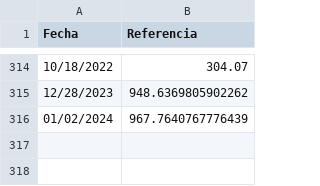
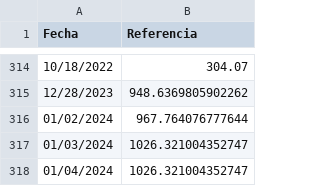
Before and after one commit to fmurphy97/pull_arg_stock, a CSV file: data/dolar_ccl_historic.csv, drawn as a sheet; only a part is shown, gaps mark what is left out.

```diff
--- a/data/dolar_ccl_historic.csv
+++ b/data/dolar_ccl_historic.csv
@@ -315,2 +315,4 @@ Fecha,Referencia
 12/28/2023,948.6369805902262
-01/02/2024,967.7640767776439
+01/02/2024,967.764076777644
+01/03/2024,1026.321004352747
+01/04/2024,1026.321004352747
```
Also changed, not shown: data/df_mep.csv, 1 other file.
